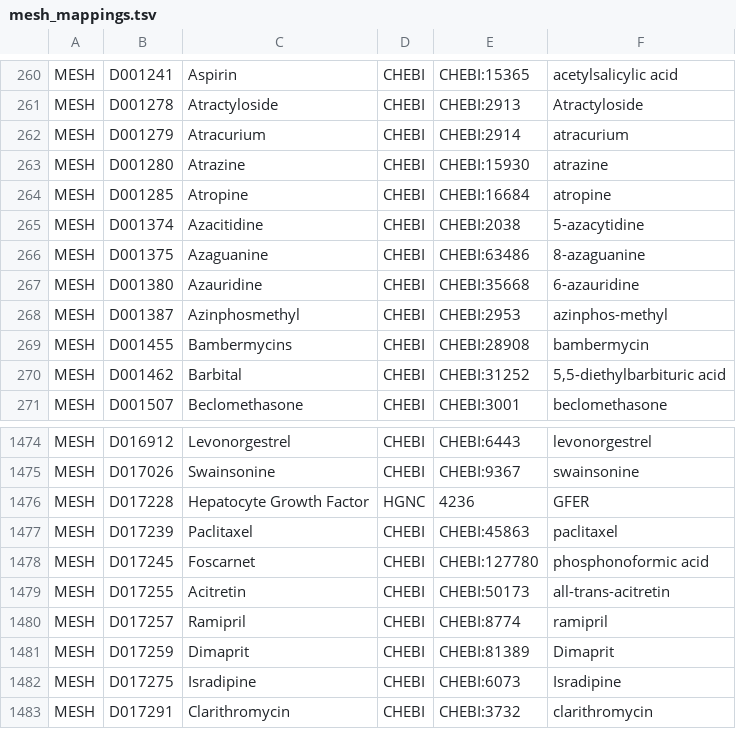
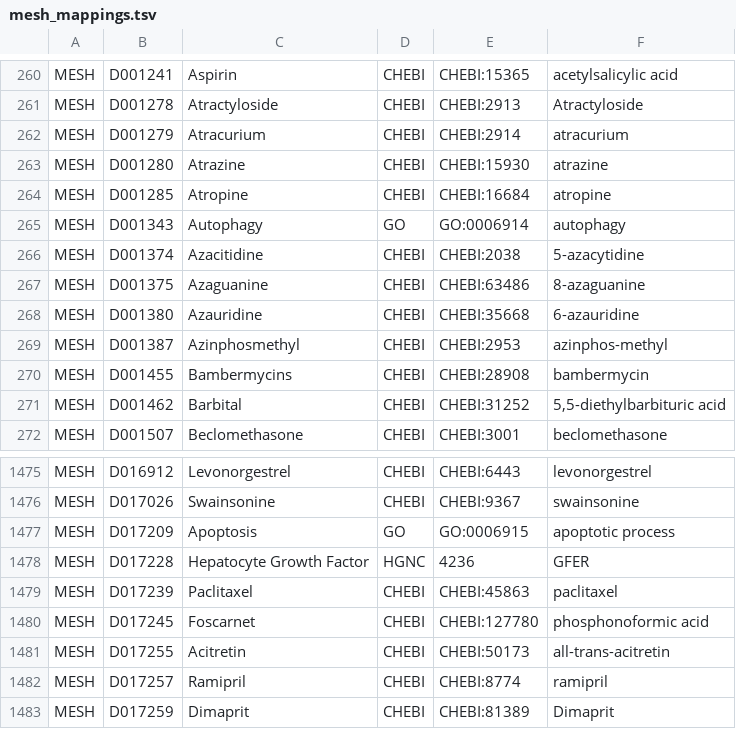
Before and after one commit to gyorilab/gilda, a TSV file: gilda/resources/mesh_mappings.tsv, drawn as a sheet; only a part is shown, gaps mark what is left out; the shorter side is filled out with more unchanged rows.

Commit message:
Add GO to MeSH mappings

```diff
--- a/gilda/resources/mesh_mappings.tsv
+++ b/gilda/resources/mesh_mappings.tsv
@@ -264,2 +264,3 @@ MESH	D001280	Atrazine	CHEBI	CHEBI:15930	atrazine
 MESH	D001285	Atropine	CHEBI	CHEBI:16684	atropine
+MESH	D001343	Autophagy	GO	GO:0006914	autophagy
 MESH	D001374	Azacitidine	CHEBI	CHEBI:2038	5-azacytidine
@@ -1475,2 +1476,3 @@ MESH	D016912	Levonorgestrel	CHEBI	CHEBI:6443	levonorgestrel
 MESH	D017026	Swainsonine	CHEBI	CHEBI:9367	swainsonine
+MESH	D017209	Apoptosis	GO	GO:0006915	apoptotic process
 MESH	D017228	Hepatocyte Growth Factor	HGNC	4236	GFER
```
Also changed, not shown: 1 other file.
